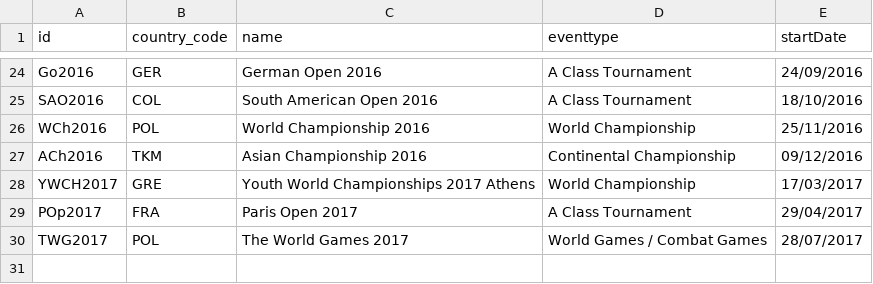
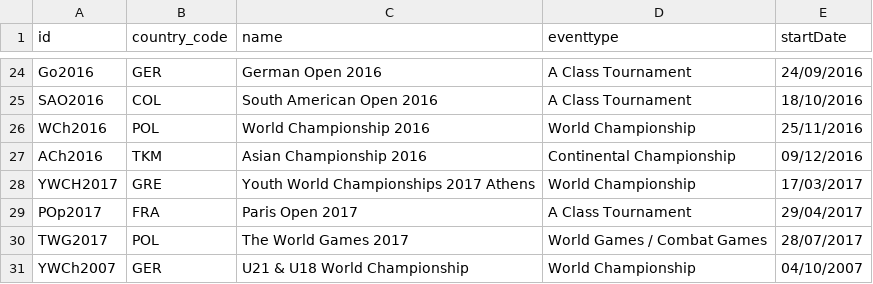
Before and after one commit to ClaudiaBehnke86/JJIFstatistics, a CSV file: Events.csv, drawn as a sheet; only a part is shown, gaps mark what is left out; the diff names each change by its address in the sheet, - before the commit and + after, or states it on an @@ line.

```diff
--- a/Events.csv
+++ b/Events.csv
+row 31: YWCh2007 | GER | U21 & U18 World Championship | World Championship | 04/10/2007
```
Also changed, not shown: catID_name.csv, 1 other file.
